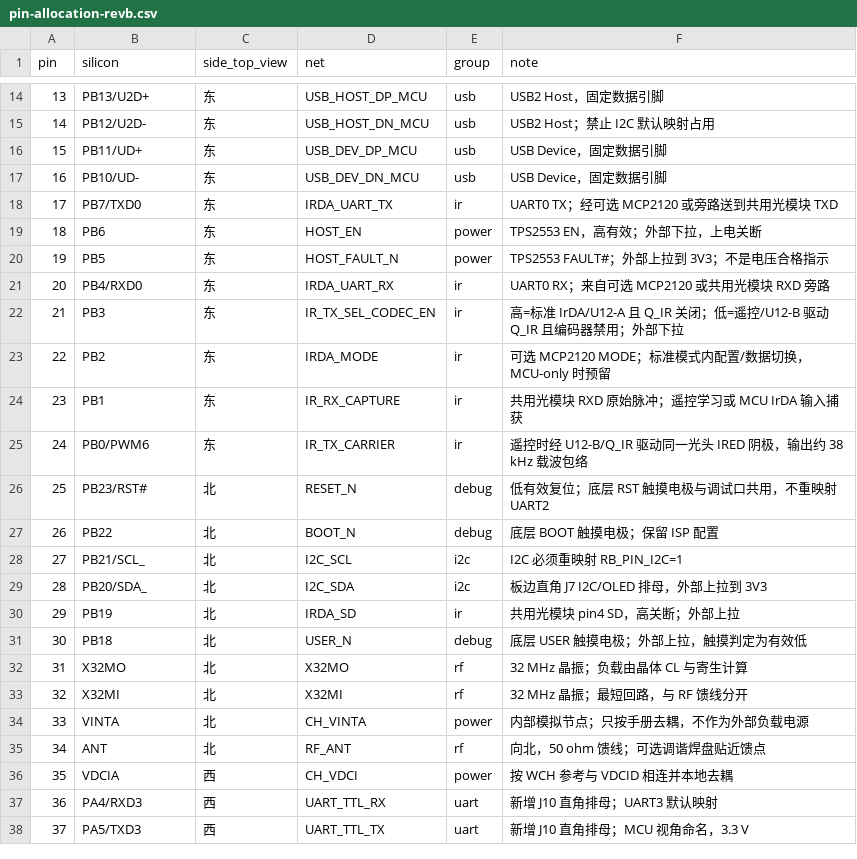
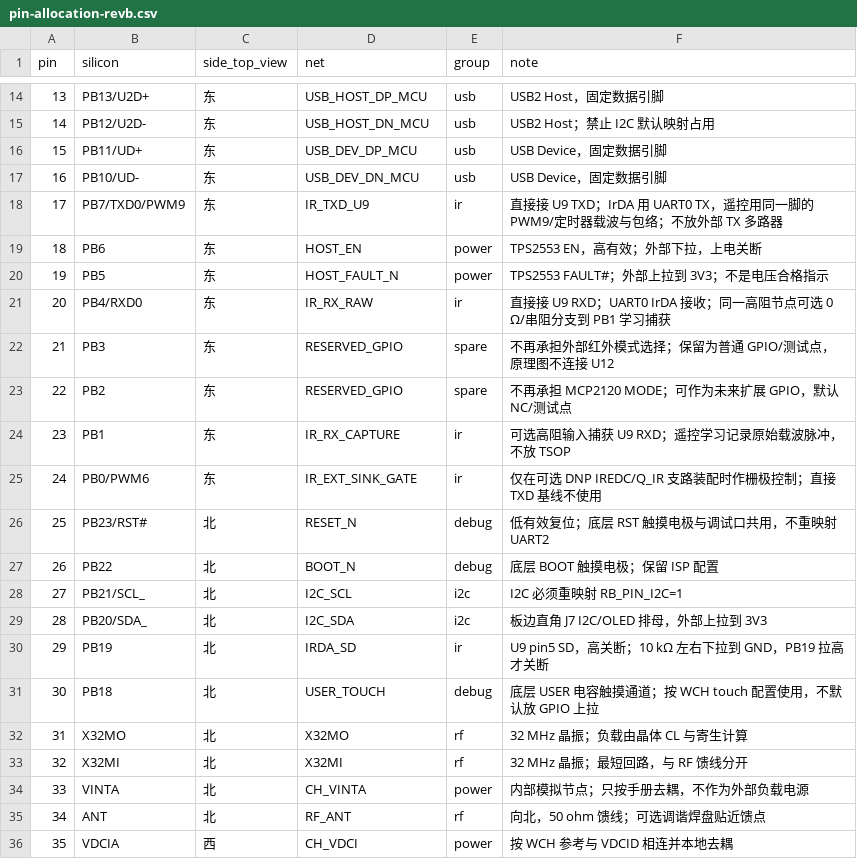
Before and after one commit to lyk82468246/Tri-mode-HID-HUB, a CSV file: docs/hardware/pin-allocation-revb.csv, drawn as a sheet; only a part is shown, gaps mark what is left out; the shorter side is filled out with more unchanged rows.

Commit message:
docs: simplify shared infrared hardware baseline

```diff
--- a/docs/hardware/pin-allocation-revb.csv
+++ b/docs/hardware/pin-allocation-revb.csv
@@ -17,10 +17,10 @@
 16,PB10/UD-,东,USB_DEV_DN_MCU,usb,USB Device，固定数据引脚
-17,PB7/TXD0,东,IRDA_UART_TX,ir,UART0 TX；经可选 MCP2120 或旁路送到共用光模块 TXD
+17,PB7/TXD0/PWM9,东,IR_TXD_U9,ir,直接接 U9 TXD；IrDA 用 UART0 TX，遥控用同一脚的 PWM9/定时器载波与包络；不放外部 TX 多路器
 18,PB6,东,HOST_EN,power,TPS2553 EN，高有效；外部下拉，上电关断
 19,PB5,东,HOST_FAULT_N,power,TPS2553 FAULT#；外部上拉到 3V3；不是电压合格指示
-20,PB4/RXD0,东,IRDA_UART_RX,ir,UART0 RX；来自可选 MCP2120 或共用光模块 RXD 旁路
-21,PB3,东,IR_TX_SEL_CODEC_EN,ir,高=标准 IrDA/U12-A 且 Q_IR 关闭；低=遥控/U12-B 驱动 Q_IR 且编码器禁用；外部下拉
-22,PB2,东,IRDA_MODE,ir,可选 MCP2120 MODE；标准模式内配置/数据切换，MCU-only 时预留
-23,PB1,东,IR_RX_CAPTURE,ir,共用光模块 RXD 原始脉冲；遥控学习或 MCU IrDA 输入捕获
-24,PB0/PWM6,东,IR_TX_CARRIER,ir,遥控时经 U12-B/Q_IR 驱动同一光头 IRED 阴极，输出约 38 kHz 载波包络
+20,PB4/RXD0,东,IR_RX_RAW,ir,直接接 U9 RXD；UART0 IrDA 接收；同一高阻节点可选 0 Ω/串阻分支到 PB1 学习捕获
+21,PB3,东,RESERVED_GPIO,spare,不再承担外部红外模式选择；保留为普通 GPIO/测试点，原理图不连接 U12
+22,PB2,东,RESERVED_GPIO,spare,不再承担 MCP2120 MODE；可作为未来扩展 GPIO，默认 NC/测试点
+23,PB1,东,IR_RX_CAPTURE,ir,可选高阻输入捕获 U9 RXD；遥控学习记录原始载波脉冲，不放 TSOP
+24,PB0/PWM6,东,IR_EXT_SINK_GATE,ir,仅在可选 DNP IREDC/Q_IR 支路装配时作栅极控制；直接 TXD 基线不使用
 25,PB23/RST#,北,RESET_N,debug,低有效复位；底层 RST 触摸电极与调试口共用，不重映射 UART2
@@ -29,4 +29,4 @@
 28,PB20/SDA_,北,I2C_SDA,i2c,板边直角 J7 I2C/OLED 排母，外部上拉到 3V3
-29,PB19,北,IRDA_SD,ir,共用光模块 pin4 SD，高关断；外部上拉
-30,PB18,北,USER_N,debug,底层 USER 触摸电极；外部上拉，触摸判定为有效低
+29,PB19,北,IRDA_SD,ir,U9 pin5 SD，高关断；10 kΩ 左右下拉到 GND，PB19 拉高才关断
+30,PB18,北,USER_TOUCH,debug,底层 USER 电容触摸通道；按 WCH touch 配置使用，不默认放 GPIO 上拉
 31,X32MO,北,X32MO,rf,32 MHz 晶振；负载由晶体 CL 与寄生计算
```
Also changed, not shown: 20 other files.
